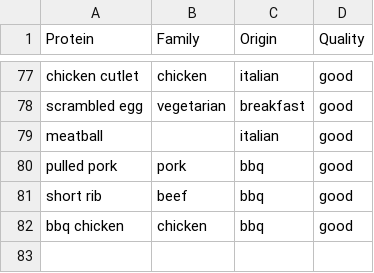
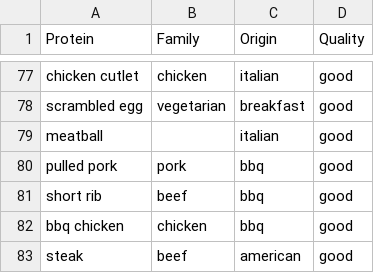
Before and after one commit to mwunsch/recommendeli, a CSV file: data/proteins.csv, drawn as a sheet; only a part is shown, gaps mark what is left out; the diff names each change by its address in the sheet, - before the commit and + after, or states it on an @@ line.

Commit message:
Added steak

```diff
--- a/data/proteins.csv
+++ b/data/proteins.csv
+row 83: steak | beef | american | good
```
